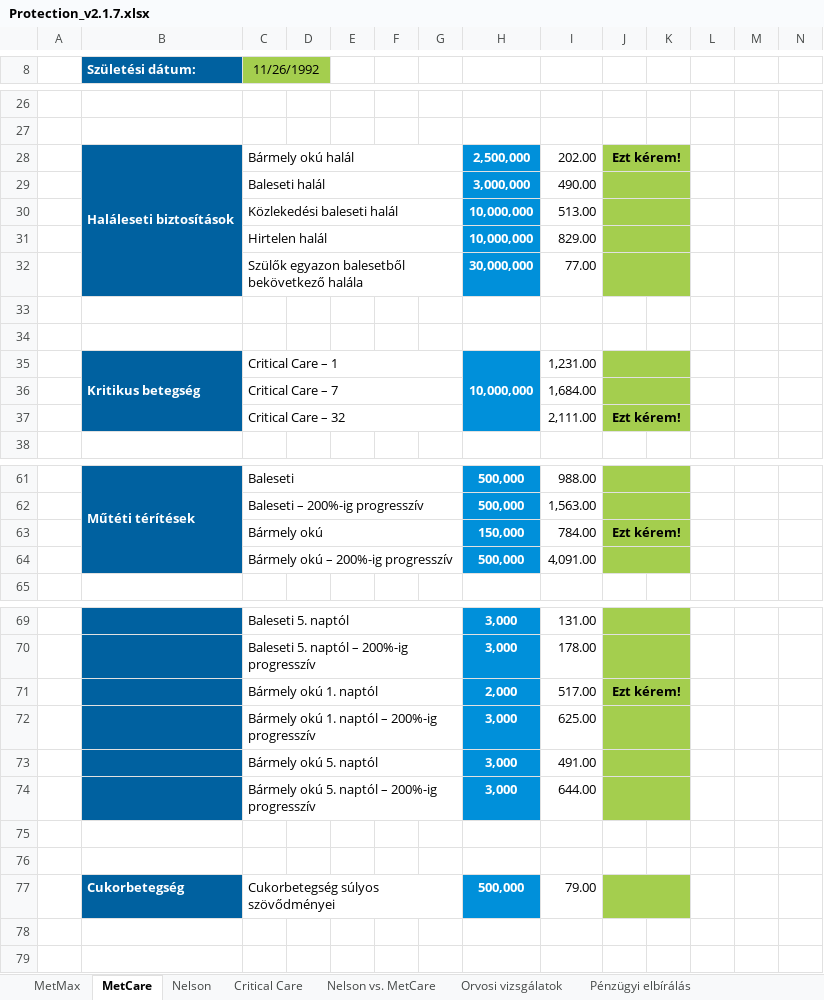
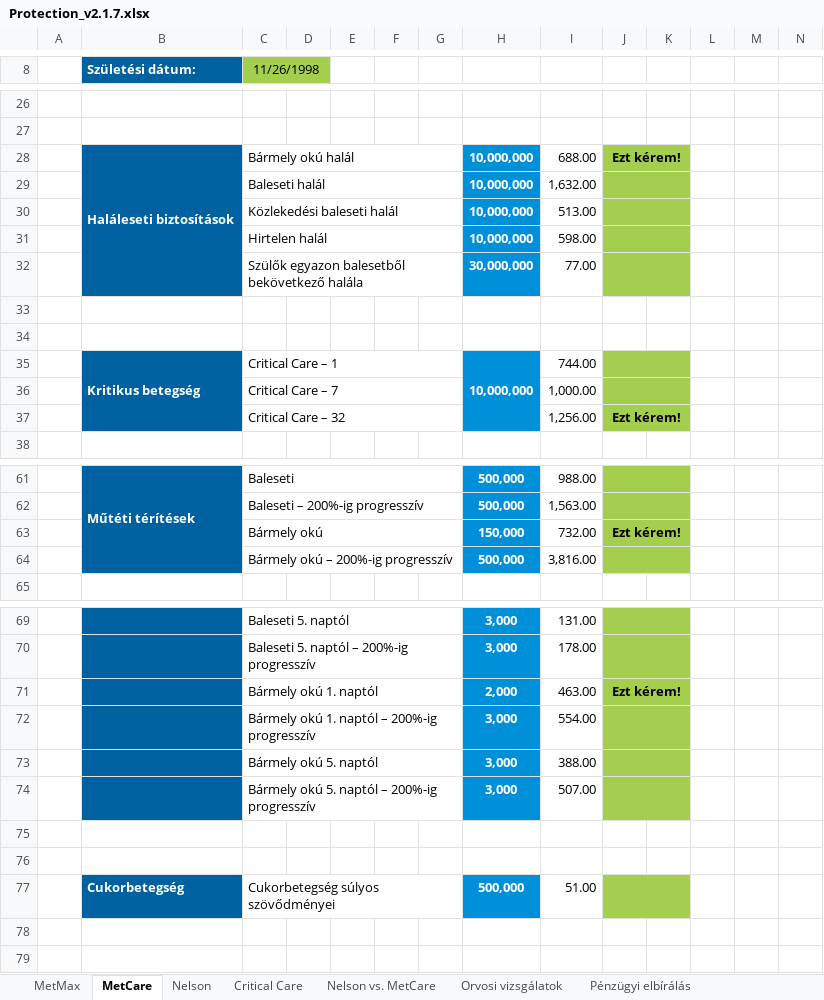
Before and after one commit to fecoooo/sales-shit, an Excel workbook: Protection_v2.1.7.xlsx, sheet MetCare, drawn as a sheet; only a part is shown, gaps mark what is left out; values as stored, in another font and other column widths than the file's, no borders; conditional formats not drawn; removed rows and columns are numbered as before the commit, all else as after; the diff covers the shown part only; the diff names each change by its address in the sheet, - before the commit and + after, or states it on an @@ line.

```diff
--- a/Protection_v2.1.7.xlsx (sheet MetCare)
+++ b/Protection_v2.1.7.xlsx (sheet MetCare)
-C8: 11/26/1992
+C8: 11/26/1998
-H28: 2,500,000
+H28: 10,000,000
-I28: 202.00
+I28: 688.00
-row 29:  |  | Baleseti halál |  |  |  |  | 3,000,000 | 490.00
+row 29:  |  | Baleseti halál |  |  |  |  | 10,000,000 | 1,632.00
-I31: 829.00
+I31: 598.00
-I35: 1,231.00
+I35: 744.00
-I36: 1,684.00
+I36: 1,000.00
-I37: 2,111.00
+I37: 1,256.00
-I63: 784.00
+I63: 732.00
-I64: 4,091.00
+I64: 3,816.00
-I71: 517.00
+I71: 463.00
-I72: 625.00
+I72: 554.00
-I73: 491.00
+I73: 388.00
-I74: 644.00
+I74: 507.00
-I77: 79.00
+I77: 51.00
```
Also changed, not shown: 2 edited cells elsewhere in this sheet, sheet Nelson vs. MetCare, hidden cells, 12 other files.
